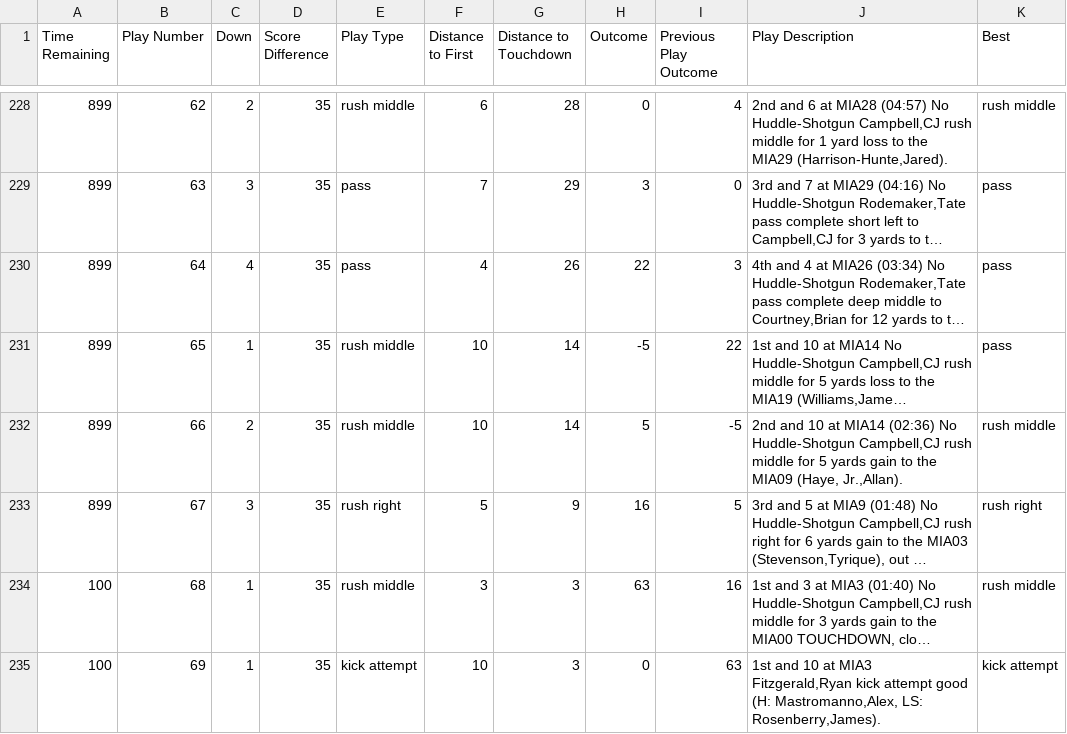
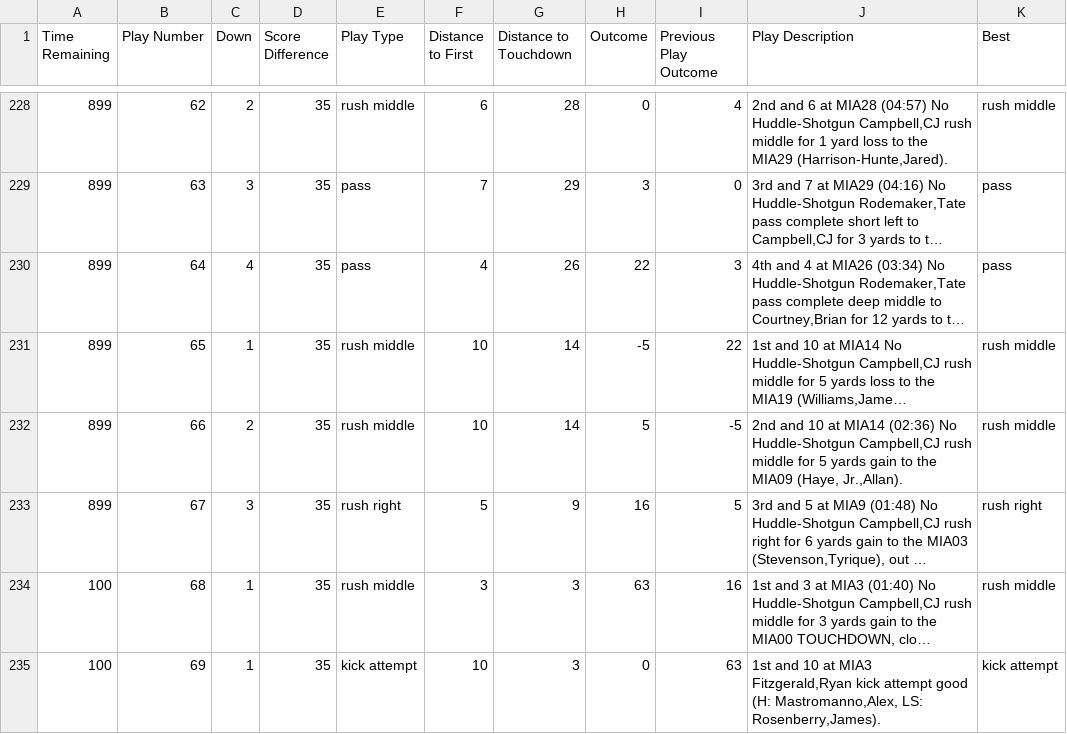
Before and after one commit to rgottiparthi/FSU-Play-Picker, a CSV file: random_forest/plays.csv, drawn as a sheet; only a part is shown, gaps mark what is left out; long unchanged cells end in …; the diff covers the shown part only; the diff names each change by its address in the sheet, - before the commit and + after, or states it on an @@ line.

```diff
--- a/random_forest/plays.csv
+++ b/random_forest/plays.csv
-K231 (Best): pass
+K231 (Best): rush middle
```
Also changed, not shown: 95 edited cells elsewhere in this file, random_forest/predictions_results.csv, 4 other files.
